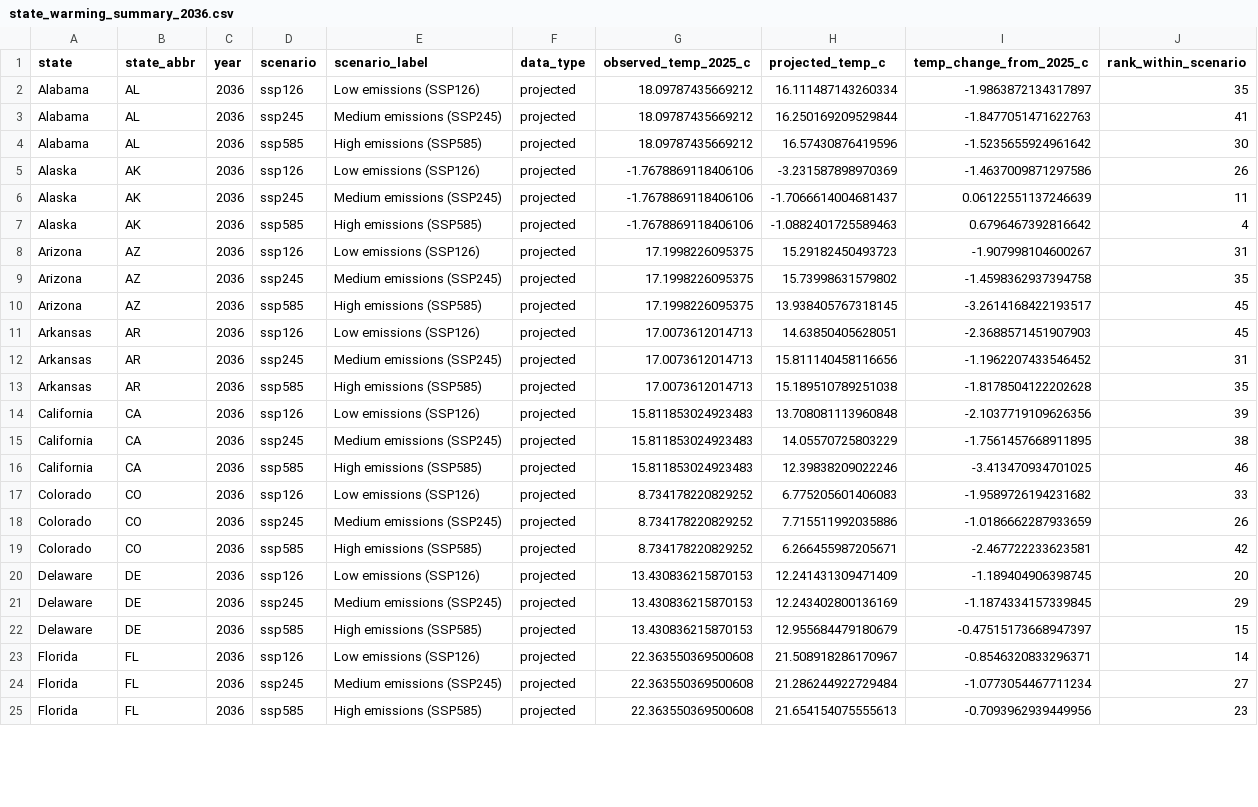
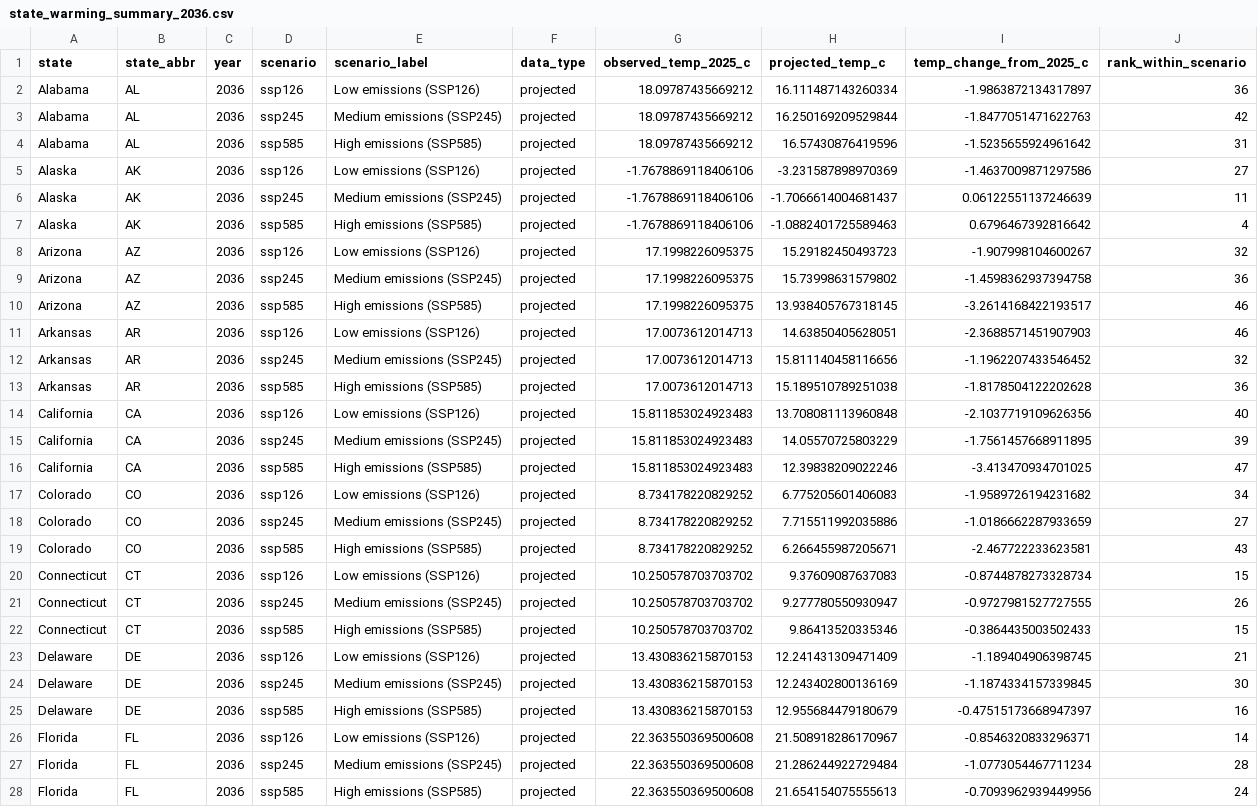
Before and after one commit to huiyuyie/interactive_visualization, a CSV file: data/state_warming_summary_2036.csv, drawn as a sheet; only a part is shown; the diff covers the shown part only.

```diff
--- a/data/state_warming_summary_2036.csv
+++ b/data/state_warming_summary_2036.csv
@@ -1,25 +1,28 @@
 state,state_abbr,year,scenario,scenario_label,data_type,observed_temp_2025_c,projected_temp_c,temp_change_from_2025_c,rank_within_scenario
-Alabama,AL,2036,ssp126,Low emissions (SSP126),projected,18.09787435669212,16.111487143260334,-1.9863872134317897,35
-Alabama,AL,2036,ssp245,Medium emissions (SSP245),projected,18.09787435669212,16.250169209529844,-1.8477051471622763,41
-Alabama,AL,2036,ssp585,High emissions (SSP585),projected,18.09787435669212,16.57430876419596,-1.5235655924961642,30
-Alaska,AK,2036,ssp126,Low emissions (SSP126),projected,-1.7678869118406106,-3.231587898970369,-1.4637009871297586,26
+Alabama,AL,2036,ssp126,Low emissions (SSP126),projected,18.09787435669212,16.111487143260334,-1.9863872134317897,36
+Alabama,AL,2036,ssp245,Medium emissions (SSP245),projected,18.09787435669212,16.250169209529844,-1.8477051471622763,42
+Alabama,AL,2036,ssp585,High emissions (SSP585),projected,18.09787435669212,16.57430876419596,-1.5235655924961642,31
+Alaska,AK,2036,ssp126,Low emissions (SSP126),projected,-1.7678869118406106,-3.231587898970369,-1.4637009871297586,27
 Alaska,AK,2036,ssp245,Medium emissions (SSP245),projected,-1.7678869118406106,-1.7066614004681437,0.06122551137246639,11
 Alaska,AK,2036,ssp585,High emissions (SSP585),projected,-1.7678869118406106,-1.0882401725589463,0.6796467392816642,4
-Arizona,AZ,2036,ssp126,Low emissions (SSP126),projected,17.1998226095375,15.29182450493723,-1.907998104600267,31
-Arizona,AZ,2036,ssp245,Medium emissions (SSP245),projected,17.1998226095375,15.73998631579802,-1.4598362937394758,35
-Arizona,AZ,2036,ssp585,High emissions (SSP585),projected,17.1998226095375,13.938405767318145,-3.2614168422193517,45
-Arkansas,AR,2036,ssp126,Low emissions (SSP126),projected,17.0073612014713,14.63850405628051,-2.3688571451907903,45
-Arkansas,AR,2036,ssp245,Medium emissions (SSP245),projected,17.0073612014713,15.811140458116656,-1.1962207433546452,31
-Arkansas,AR,2036,ssp585,High emissions (SSP585),projected,17.0073612014713,15.189510789251038,-1.8178504122202628,35
-California,CA,2036,ssp126,Low emissions (SSP126),projected,15.811853024923483,13.708081113960848,-2.1037719109626356,39
-California,CA,2036,ssp245,Medium emissions (SSP245),projected,15.811853024923483,14.05570725803229,-1.7561457668911895,38
-California,CA,2036,ssp585,High emissions (SSP585),projected,15.811853024923483,12.39838209022246,-3.413470934701025,46
-Colorado,CO,2036,ssp126,Low emissions (SSP126),projected,8.734178220829252,6.775205601406083,-1.9589726194231682,33
-Colorado,CO,2036,ssp245,Medium emissions (SSP245),projected,8.734178220829252,7.715511992035886,-1.0186662287933659,26
-Colorado,CO,2036,ssp585,High emissions (SSP585),projected,8.734178220829252,6.266455987205671,-2.467722233623581,42
-Delaware,DE,2036,ssp126,Low emissions (SSP126),projected,13.430836215870153,12.241431309471409,-1.189404906398745,20
-Delaware,DE,2036,ssp245,Medium emissions (SSP245),projected,13.430836215870153,12.243402800136169,-1.1874334157339845,29
-Delaware,DE,2036,ssp585,High emissions (SSP585),projected,13.430836215870153,12.955684479180679,-0.47515173668947397,15
+Arizona,AZ,2036,ssp126,Low emissions (SSP126),projected,17.1998226095375,15.29182450493723,-1.907998104600267,32
+Arizona,AZ,2036,ssp245,Medium emissions (SSP245),projected,17.1998226095375,15.73998631579802,-1.4598362937394758,36
+Arizona,AZ,2036,ssp585,High emissions (SSP585),projected,17.1998226095375,13.938405767318145,-3.2614168422193517,46
+Arkansas,AR,2036,ssp126,Low emissions (SSP126),projected,17.0073612014713,14.63850405628051,-2.3688571451907903,46
+Arkansas,AR,2036,ssp245,Medium emissions (SSP245),projected,17.0073612014713,15.811140458116656,-1.1962207433546452,32
+Arkansas,AR,2036,ssp585,High emissions (SSP585),projected,17.0073612014713,15.189510789251038,-1.8178504122202628,36
+California,CA,2036,ssp126,Low emissions (SSP126),projected,15.811853024923483,13.708081113960848,-2.1037719109626356,40
+California,CA,2036,ssp245,Medium emissions (SSP245),projected,15.811853024923483,14.05570725803229,-1.7561457668911895,39
+California,CA,2036,ssp585,High emissions (SSP585),projected,15.811853024923483,12.39838209022246,-3.413470934701025,47
+Colorado,CO,2036,ssp126,Low emissions (SSP126),projected,8.734178220829252,6.775205601406083,-1.9589726194231682,34
+Colorado,CO,2036,ssp245,Medium emissions (SSP245),projected,8.734178220829252,7.715511992035886,-1.0186662287933659,27
+Colorado,CO,2036,ssp585,High emissions (SSP585),projected,8.734178220829252,6.266455987205671,-2.467722233623581,43
+Connecticut,CT,2036,ssp126,Low emissions (SSP126),projected,10.250578703703702,9.37609087637083,-0.8744878273328734,15
+Connecticut,CT,2036,ssp245,Medium emissions (SSP245),projected,10.250578703703702,9.277780550930947,-0.9727981527727555,26
+Connecticut,CT,2036,ssp585,High emissions (SSP585),projected,10.250578703703702,9.86413520335346,-0.3864435003502433,15
+Delaware,DE,2036,ssp126,Low emissions (SSP126),projected,13.430836215870153,12.241431309471409,-1.189404906398745,21
+Delaware,DE,2036,ssp245,Medium emissions (SSP245),projected,13.430836215870153,12.243402800136169,-1.1874334157339845,30
+Delaware,DE,2036,ssp585,High emissions (SSP585),projected,13.430836215870153,12.955684479180679,-0.47515173668947397,16
 Florida,FL,2036,ssp126,Low emissions (SSP126),projected,22.363550369500608,21.508918286170967,-0.8546320833296371,14
-Florida,FL,2036,ssp245,Medium emissions (SSP245),projected,22.363550369500608,21.286244922729484,-1.0773054467711234,27
-Florida,FL,2036,ssp585,High emissions (SSP585),projected,22.363550369500608,21.654154075555613,-0.7093962939449956,23
+Florida,FL,2036,ssp245,Medium emissions (SSP245),projected,22.363550369500608,21.286244922729484,-1.0773054467711234,28
+Florida,FL,2036,ssp585,High emissions (SSP585),projected,22.363550369500608,21.654154075555613,-0.7093962939449956,24
```
Also changed, not shown: 82 edited cells elsewhere in this file, data/state_warming_observed2025_cmip6_2026_2036.csv, 3 other files.
